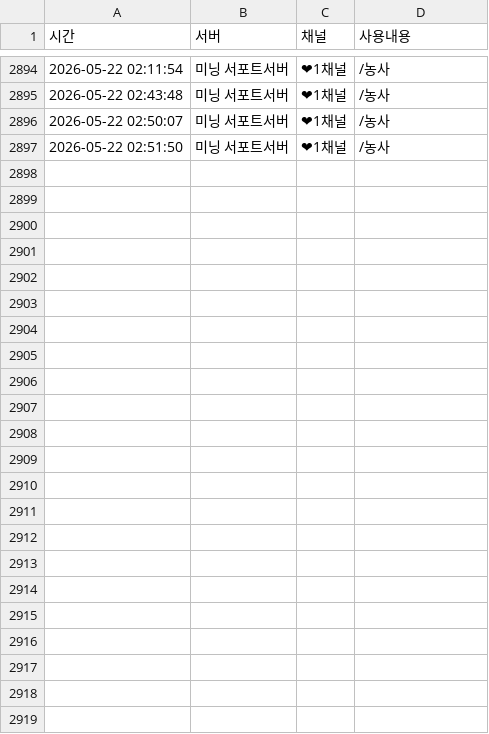
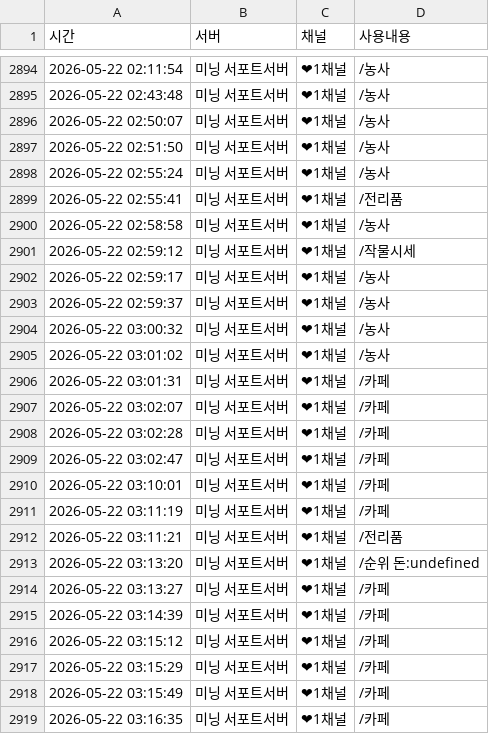
Before and after one commit to mining1231/mining-bot, a CSV file: logs/users/1496858827822334055.csv, drawn as a sheet; only a part is shown, gaps mark what is left out; the diff names each change by its address in the sheet, - before the commit and + after, or states it on an @@ line.

```diff
--- a/logs/users/1496858827822334055.csv
+++ b/logs/users/1496858827822334055.csv
+row 2898: 2026-05-22 02:55:24 | 미닝 서포트서버 | ❤1채널 | /농사
+row 2899: 2026-05-22 02:55:41 | 미닝 서포트서버 | ❤1채널 | /전리품
+row 2900: 2026-05-22 02:58:58 | 미닝 서포트서버 | ❤1채널 | /농사
+row 2901: 2026-05-22 02:59:12 | 미닝 서포트서버 | ❤1채널 | /작물시세
+row 2902: 2026-05-22 02:59:17 | 미닝 서포트서버 | ❤1채널 | /농사
+row 2903: 2026-05-22 02:59:37 | 미닝 서포트서버 | ❤1채널 | /농사
+row 2904: 2026-05-22 03:00:32 | 미닝 서포트서버 | ❤1채널 | /농사
+row 2905: 2026-05-22 03:01:02 | 미닝 서포트서버 | ❤1채널 | /농사
+row 2906: 2026-05-22 03:01:31 | 미닝 서포트서버 | ❤1채널 | /카페
+row 2907: 2026-05-22 03:02:07 | 미닝 서포트서버 | ❤1채널 | /카페
+row 2908: 2026-05-22 03:02:28 | 미닝 서포트서버 | ❤1채널 | /카페
+row 2909: 2026-05-22 03:02:47 | 미닝 서포트서버 | ❤1채널 | /카페
+row 2910: 2026-05-22 03:10:01 | 미닝 서포트서버 | ❤1채널 | /카페
+row 2911: 2026-05-22 03:11:19 | 미닝 서포트서버 | ❤1채널 | /카페
+row 2912: 2026-05-22 03:11:21 | 미닝 서포트서버 | ❤1채널 | /전리품
+row 2913: 2026-05-22 03:13:20 | 미닝 서포트서버 | ❤1채널 | /순위 돈:undefined
+row 2914: 2026-05-22 03:13:27 | 미닝 서포트서버 | ❤1채널 | /카페
+row 2915: 2026-05-22 03:14:39 | 미닝 서포트서버 | ❤1채널 | /카페
+row 2916: 2026-05-22 03:15:12 | 미닝 서포트서버 | ❤1채널 | /카페
+row 2917: 2026-05-22 03:15:29 | 미닝 서포트서버 | ❤1채널 | /카페
+row 2918: 2026-05-22 03:15:49 | 미닝 서포트서버 | ❤1채널 | /카페
+row 2919: 2026-05-22 03:16:35 | 미닝 서포트서버 | ❤1채널 | /카페
```
Also changed, not shown: logs/users/403609652971175936.csv, logs/users/439072499532300288.csv, 7 other files.
